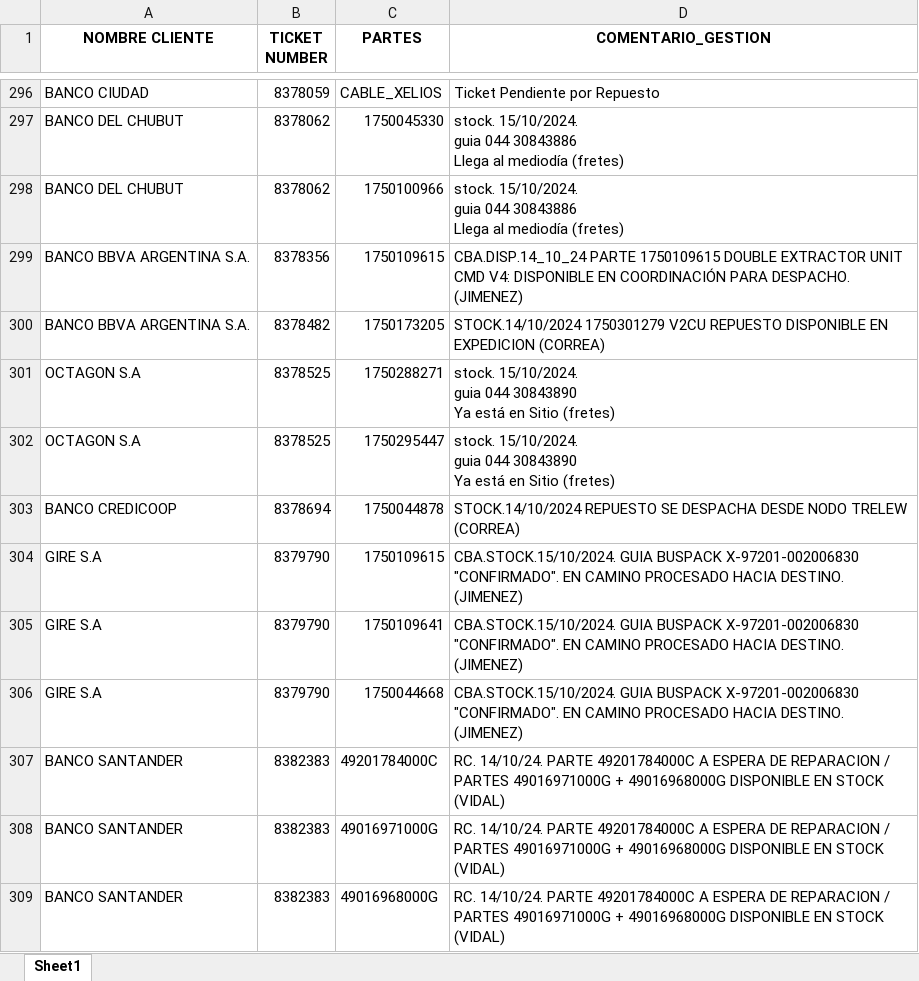
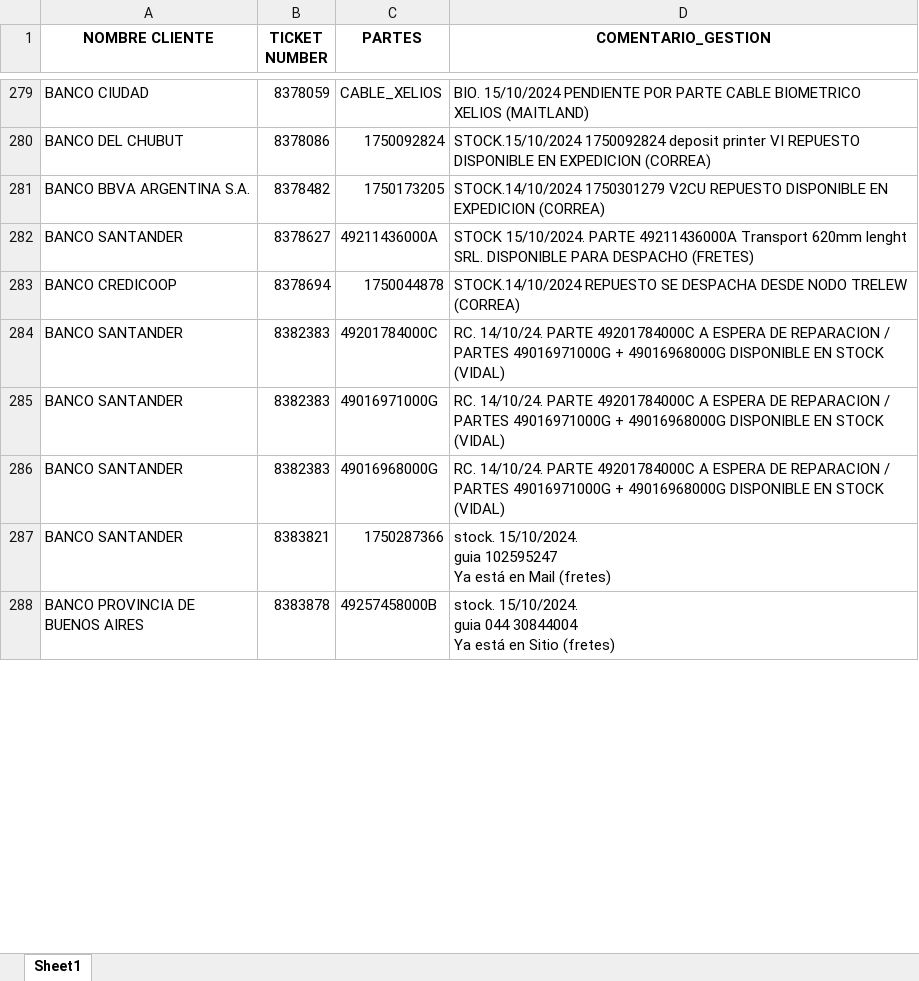
Before and after one commit to lucasrdrz/testdn, an Excel workbook: intento70-30.xlsx, sheet Sheet1, drawn as a sheet; only a part is shown, gaps mark what is left out; the shorter side is filled out with more unchanged rows; values as stored, in another font and other column widths than the file's, no borders; removed rows and columns are numbered as before the commit, all else as after; ↵ is a line break in a cell; the diff covers the shown part only; the diff names each change by its address in the sheet, - before the commit and + after, or states it on an @@ line.

```diff
--- a/intento70-30.xlsx (sheet Sheet1)
+++ b/intento70-30.xlsx (sheet Sheet1)
-D279 (COMENTARIO_GESTION): Ticket Pendiente por Repuesto
+D279 (COMENTARIO_GESTION): BIO. 15/10/2024 PENDIENTE POR PARTE CABLE BIOMETRICO XELIOS (MAITLAND)
-row 297: BANCO DEL CHUBUT | 8378062 | 1750045330 | stock. 15/10/2024. ↵ guia 044 30843886 ↵ Llega al mediodía (fretes)
-row 298: BANCO DEL CHUBUT | 8378062 | 1750100966 | stock. 15/10/2024. ↵ guia 044 30843886 ↵ Llega al mediodía (fretes)
-row 299: BANCO BBVA ARGENTINA S.A. | 8378356 | 1750109615 | CBA.DISP.14_10_24 PARTE 1750109615 DOUBLE EXTRACTOR UNIT CMD V4: DISPONIBLE EN COORDINACIÓN PARA DESPACHO. (JIMENEZ)
+row 280: BANCO DEL CHUBUT | 8378086 | 1750092824 | STOCK.15/10/2024 1750092824 deposit printer VI REPUESTO DISPONIBLE EN EXPEDICION (CORREA)
-row 301: OCTAGON S.A | 8378525 | 1750288271 | stock. 15/10/2024. ↵ guia 044 30843890 ↵ Ya está en Sitio (fretes)
-row 302: OCTAGON S.A | 8378525 | 1750295447 | stock. 15/10/2024. ↵ guia 044 30843890 ↵ Ya está en Sitio (fretes)
+row 282: BANCO SANTANDER | 8378627 | 49211436000A | STOCK 15/10/2024. PARTE 49211436000A Transport 620mm lenght SRL. DISPONIBLE PARA DESPACHO (FRETES)
-row 304: GIRE S.A | 8379790 | 1750109615 | CBA.STOCK.15/10/2024. GUIA BUSPACK X-97201-002006830 "CONFIRMADO". EN CAMINO PROCESADO HACIA DESTINO. (JIMENEZ)
-row 305: GIRE S.A | 8379790 | 1750109641 | CBA.STOCK.15/10/2024. GUIA BUSPACK X-97201-002006830 "CONFIRMADO". EN CAMINO PROCESADO HACIA DESTINO. (JIMENEZ)
-row 306: GIRE S.A | 8379790 | 1750044668 | CBA.STOCK.15/10/2024. GUIA BUSPACK X-97201-002006830 "CONFIRMADO". EN CAMINO PROCESADO HACIA DESTINO. (JIMENEZ)
```
Also changed, not shown: 32 added rows, 33 removed rows and 13 edited cells elsewhere in this sheet, TicktesPendientes.xlsx, 1 other file.
